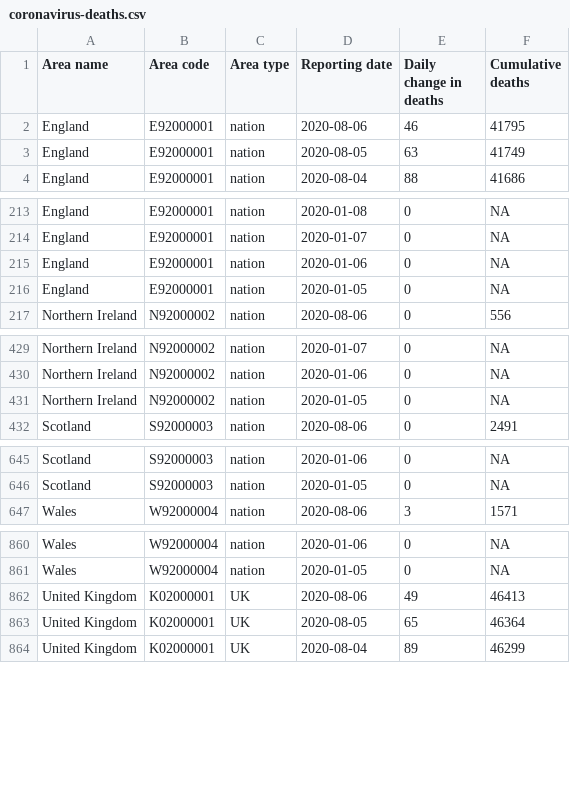
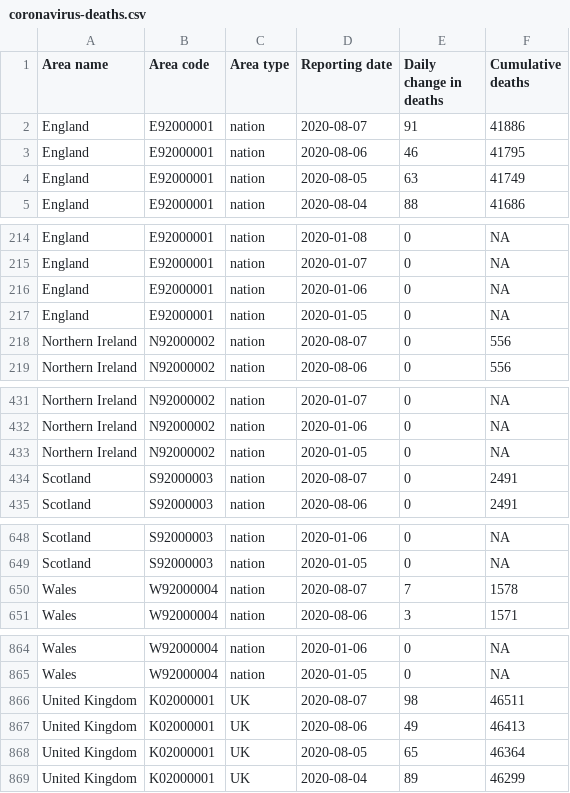
Before and after one commit to maxeyre/COVID-19, a CSV file: data_scraper/data/original/coronavirus-deaths.csv, drawn as a sheet; only a part is shown, gaps mark what is left out.

Commit message:
“scrape”

```diff
--- a/data_scraper/data/original/coronavirus-deaths.csv
+++ b/data_scraper/data/original/coronavirus-deaths.csv
@@ -1,2 +1,3 @@
 Area name,Area code,Area type,Reporting date,Daily change in deaths,Cumulative deaths
+England,E92000001,nation,2020-08-07,91,41886
 England,E92000001,nation,2020-08-06,46,41795
@@ -216,2 +217,3 @@ England,E92000001,nation,2020-01-06,0,NA
 England,E92000001,nation,2020-01-05,0,NA
+Northern Ireland,N92000002,nation,2020-08-07,0,556
 Northern Ireland,N92000002,nation,2020-08-06,0,556
@@ -431,2 +433,3 @@ Northern Ireland,N92000002,nation,2020-01-06,0,NA
 Northern Ireland,N92000002,nation,2020-01-05,0,NA
+Scotland,S92000003,nation,2020-08-07,0,2491
 Scotland,S92000003,nation,2020-08-06,0,2491
@@ -646,2 +649,3 @@ Scotland,S92000003,nation,2020-01-06,0,NA
 Scotland,S92000003,nation,2020-01-05,0,NA
+Wales,W92000004,nation,2020-08-07,7,1578
 Wales,W92000004,nation,2020-08-06,3,1571
@@ -861,2 +865,3 @@ Wales,W92000004,nation,2020-01-06,0,NA
 Wales,W92000004,nation,2020-01-05,0,NA
+United Kingdom,K02000001,UK,2020-08-07,98,46511
 United Kingdom,K02000001,UK,2020-08-06,49,46413
```
Also changed, not shown: data_scraper/data/processed/UK.csv, 3 other files.
